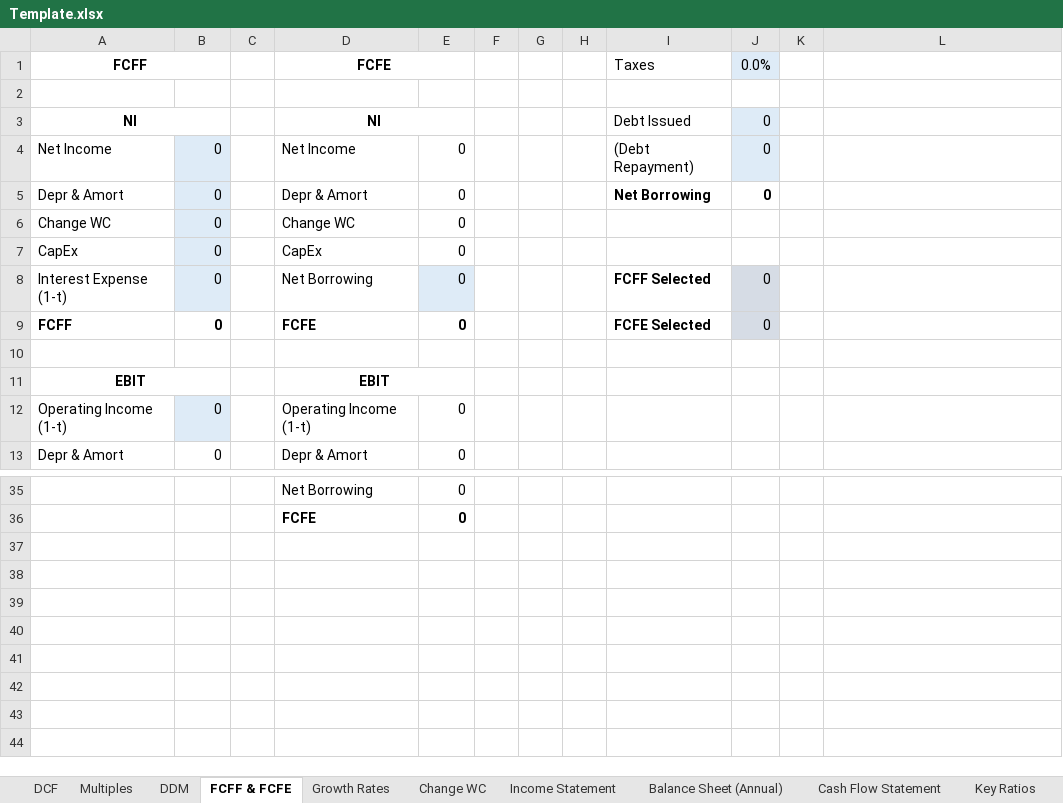
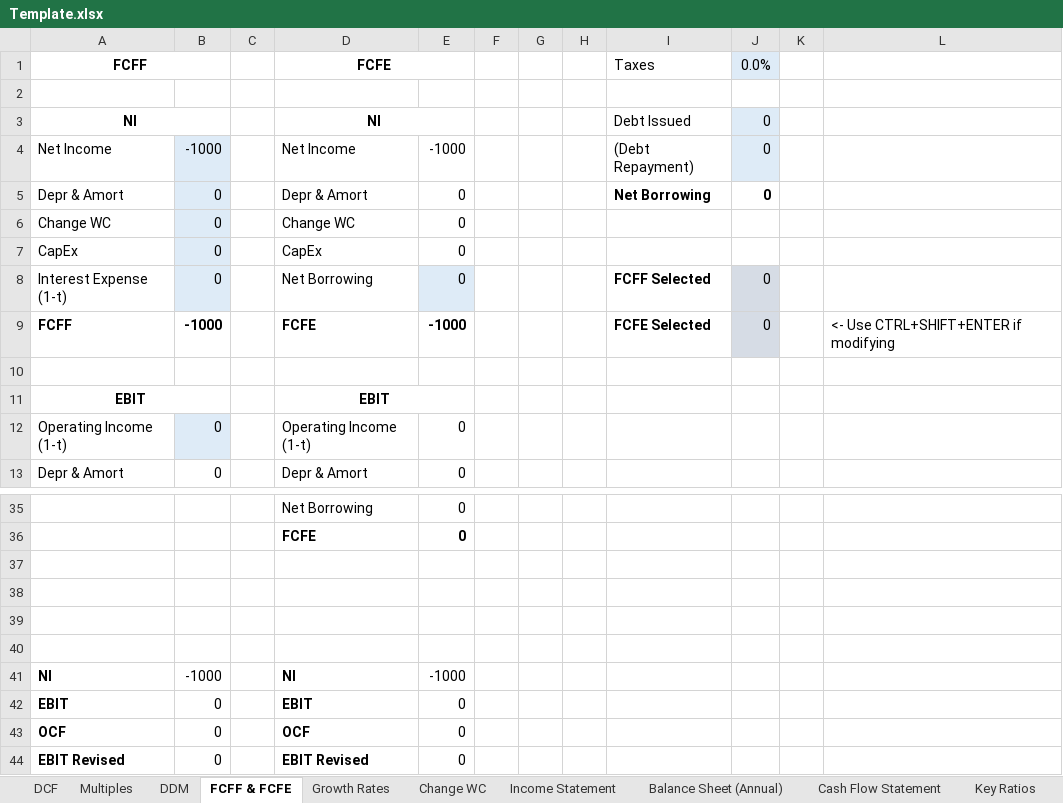
Before and after one commit to Rupak2pk/auto-valuation-, an Excel workbook: Template.xlsx, sheet FCFF & FCFE, drawn as a sheet; only a part is shown, gaps mark what is left out; values as stored, in another font and other column widths than the file's, no borders; the diff names each change by its address in the sheet, - before the commit and + after, or states it on an @@ line.

Commit message:
Updated code to fix bond data issue
Updated code to fix bond data issue

```diff
--- a/Template.xlsx (sheet FCFF & FCFE)
+++ b/Template.xlsx (sheet FCFF & FCFE)
-B4: 0
+B4: -1000
-E4: 0
+E4: -1000
-B9: 0
+B9: -1000
-E9: 0
+E9: -1000
-L9: (empty)
+L9: <- Use CTRL+SHIFT+ENTER if modifying
+row 37: (empty)
+row 38: (empty)
+row 39: (empty)
+row 40: (empty)
+row 41: NI | -1000 |  | NI | -1000
+row 42: EBIT | 0 |  | EBIT | 0
+row 43: OCF | 0 |  | OCF | 0
+row 44: EBIT Revised | 0 |  | EBIT Revised | 0
```
Also changed, not shown: sheet Income Statement, sheet DCF, formulas that keep their value, 3 other files.
